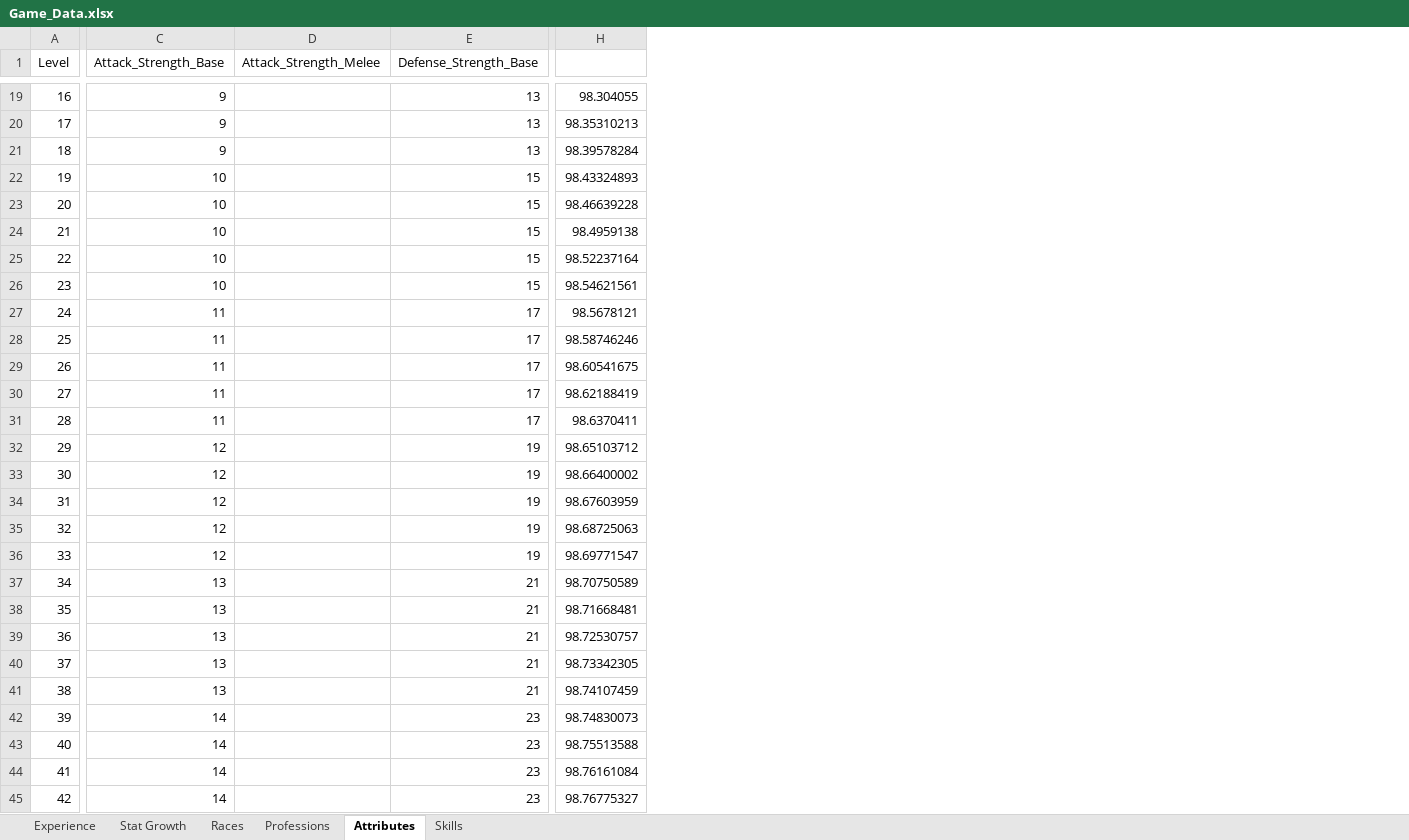
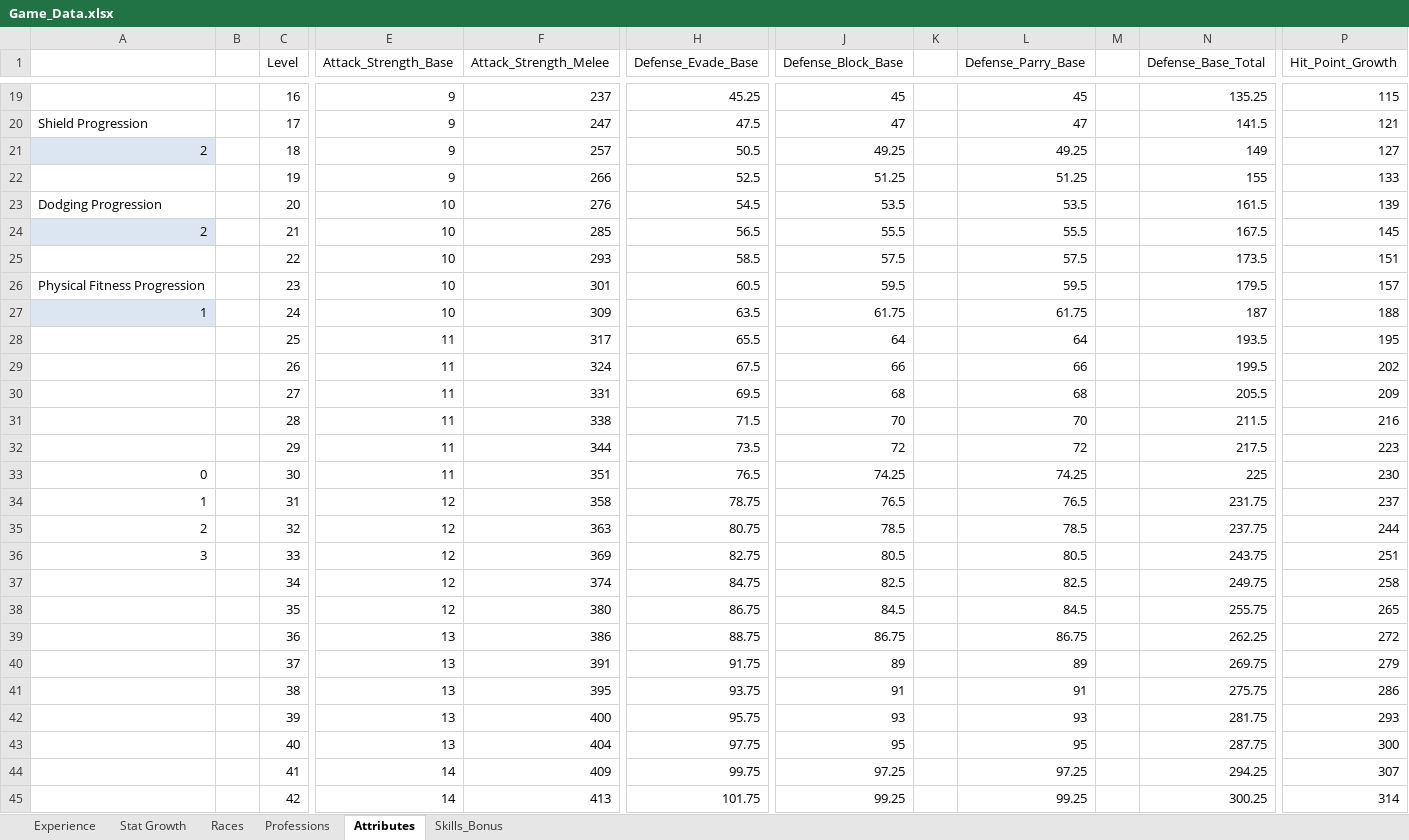
Before and after one commit to turpenar/dion, an Excel workbook: Resources/Game_Data.xlsx, sheet Attributes, drawn as a sheet; only a part is shown, gaps mark what is left out; values as stored, in another font and other column widths than the file's, no borders; charts and pictures not drawn; removed rows and columns are numbered as before the commit, all else as after; the diff covers the shown part only; the diff names each change by its address in the sheet, - before the commit and + after, or states it on an @@ line.

Commit message:
Added skills window and modified game start menu operation.

```diff
--- a/Resources/Game_Data.xlsx (sheet Attributes)
+++ b/Resources/Game_Data.xlsx (sheet Attributes)
-sheet tab: Skills
+sheet tab: Skills_Bonus
+column A, rows 20-36: Shield Progression | 2 |  | Dodging Progression | 2 |  | Physical Fitness Progression | 1 |  |  |  |  |  | 0 | 1 | 2 | 3
+column B, empty
-column E (Defense_Strength_Base), rows 19-45: 13 | 13 | 13 | 15 | 15 | 15 | 15 | 15 | 17 | 17 | 17 | 17 | 17 | 19 | 19 | 19 | 19 | 19 | 21 | 21 | 21 | 21 | 21 | 23 | 23 | 23 | 23
+column H (Defense_Evade_Base), rows 19-45: 45.25 | 47.5 | 50.5 | 52.5 | 54.5 | 56.5 | 58.5 | 60.5 | 63.5 | 65.5 | 67.5 | 69.5 | 71.5 | 73.5 | 76.5 | 78.75 | 80.75 | 82.75 | 84.75 | 86.75 | 88.75 | 91.75 | 93.75 | 95.75 | 97.75 | 99.75 | 101.75
-column H, rows 19-45: 98.304055 | 98.35310213 | 98.39578284 | 98.43324893 | 98.46639228 | 98.4959138 | 98.52237164 | 98.54621561 | 98.5678121 | 98.58746246 | 98.60541675 | 98.62188419 | 98.6370411 | 98.65103712 | 98.66400002 | 98.67603959 | 98.68725063 | 98.69771547 | 98.70750589 | 98.71668481 | 98.72530757 | 98.73342305 | 98.74107459 | 98.74830073 | 98.75513588 | 98.76161084 | 98.76775327
+column J (Defense_Block_Base), rows 19-45: 45 | 47 | 49.25 | 51.25 | 53.5 | 55.5 | 57.5 | 59.5 | 61.75 | 64 | 66 | 68 | 70 | 72 | 74.25 | 76.5 | 78.5 | 80.5 | 82.5 | 84.5 | 86.75 | 89 | 91 | 93 | 95 | 97.25 | 99.25
+column K, empty
+column L (Defense_Parry_Base), rows 19-45: 45 | 47 | 49.25 | 51.25 | 53.5 | 55.5 | 57.5 | 59.5 | 61.75 | 64 | 66 | 68 | 70 | 72 | 74.25 | 76.5 | 78.5 | 80.5 | 82.5 | 84.5 | 86.75 | 89 | 91 | 93 | 95 | 97.25 | 99.25
+column M, empty
+column N (Defense_Base_Total), rows 19-45: 135.25 | 141.5 | 149 | 155 | 161.5 | 167.5 | 173.5 | 179.5 | 187 | 193.5 | 199.5 | 205.5 | 211.5 | 217.5 | 225 | 231.75 | 237.75 | 243.75 | 249.75 | 255.75 | 262.25 | 269.75 | 275.75 | 281.75 | 287.75 | 294.25 | 300.25
+column P (Hit_Point_Growth), rows 19-45: 115 | 121 | 127 | 133 | 139 | 145 | 151 | 157 | 188 | 195 | 202 | 209 | 216 | 223 | 230 | 237 | 244 | 251 | 258 | 265 | 272 | 279 | 286 | 293 | 300 | 307 | 314
-F19 (Attack_Strength_Melee): (empty)
+F19 (Attack_Strength_Melee): 237
-F20 (Attack_Strength_Melee): (empty)
+F20 (Attack_Strength_Melee): 247
-F21 (Attack_Strength_Melee): (empty)
+F21 (Attack_Strength_Melee): 257
-E22 (Attack_Strength_Base): 10
+E22 (Attack_Strength_Base): 9
-F22 (Attack_Strength_Melee): (empty)
+F22 (Attack_Strength_Melee): 266
-F23 (Attack_Strength_Melee): (empty)
+F23 (Attack_Strength_Melee): 276
-F24 (Attack_Strength_Melee): (empty)
+F24 (Attack_Strength_Melee): 285
-F25 (Attack_Strength_Melee): (empty)
+F25 (Attack_Strength_Melee): 293
-F26 (Attack_Strength_Melee): (empty)
+F26 (Attack_Strength_Melee): 301
-E27 (Attack_Strength_Base): 11
+E27 (Attack_Strength_Base): 10
-F27 (Attack_Strength_Melee): (empty)
+F27 (Attack_Strength_Melee): 309
-F28 (Attack_Strength_Melee): (empty)
+F28 (Attack_Strength_Melee): 317
-F29 (Attack_Strength_Melee): (empty)
+F29 (Attack_Strength_Melee): 324
-F30 (Attack_Strength_Melee): (empty)
+F30 (Attack_Strength_Melee): 331
-F31 (Attack_Strength_Melee): (empty)
+F31 (Attack_Strength_Melee): 338
-E32:E33 (Attack_Strength_Base): 12
+E32:E33 (Attack_Strength_Base): 11
-F32 (Attack_Strength_Melee): (empty)
+F32 (Attack_Strength_Melee): 344
-F33 (Attack_Strength_Melee): (empty)
+F33 (Attack_Strength_Melee): 351
-F34 (Attack_Strength_Melee): (empty)
+F34 (Attack_Strength_Melee): 358
-F35 (Attack_Strength_Melee): (empty)
+F35 (Attack_Strength_Melee): 363
-F36 (Attack_Strength_Melee): (empty)
+F36 (Attack_Strength_Melee): 369
-E37:E38 (Attack_Strength_Base): 13
+E37:E38 (Attack_Strength_Base): 12
-F37 (Attack_Strength_Melee): (empty)
+F37 (Attack_Strength_Melee): 374
-F38 (Attack_Strength_Melee): (empty)
+F38 (Attack_Strength_Melee): 380
-F39 (Attack_Strength_Melee): (empty)
+F39 (Attack_Strength_Melee): 386
-F40 (Attack_Strength_Melee): (empty)
+F40 (Attack_Strength_Melee): 391
-F41 (Attack_Strength_Melee): (empty)
+F41 (Attack_Strength_Melee): 395
-E42:E43 (Attack_Strength_Base): 14
+E42:E43 (Attack_Strength_Base): 13
-F42 (Attack_Strength_Melee): (empty)
+F42 (Attack_Strength_Melee): 400
-F43 (Attack_Strength_Melee): (empty)
+F43 (Attack_Strength_Melee): 404
-F44 (Attack_Strength_Melee): (empty)
+F44 (Attack_Strength_Melee): 409
-F45 (Attack_Strength_Melee): (empty)
+F45 (Attack_Strength_Melee): 413
```
Also changed, not shown: 1 added column and 109 edited cells elsewhere in this sheet, sheet Skills_Bonus, sheet Stat Growth, sheet Experience, sheet Professions, sheet Races, formulas that keep their value, charts or pictures, 17 other files.
